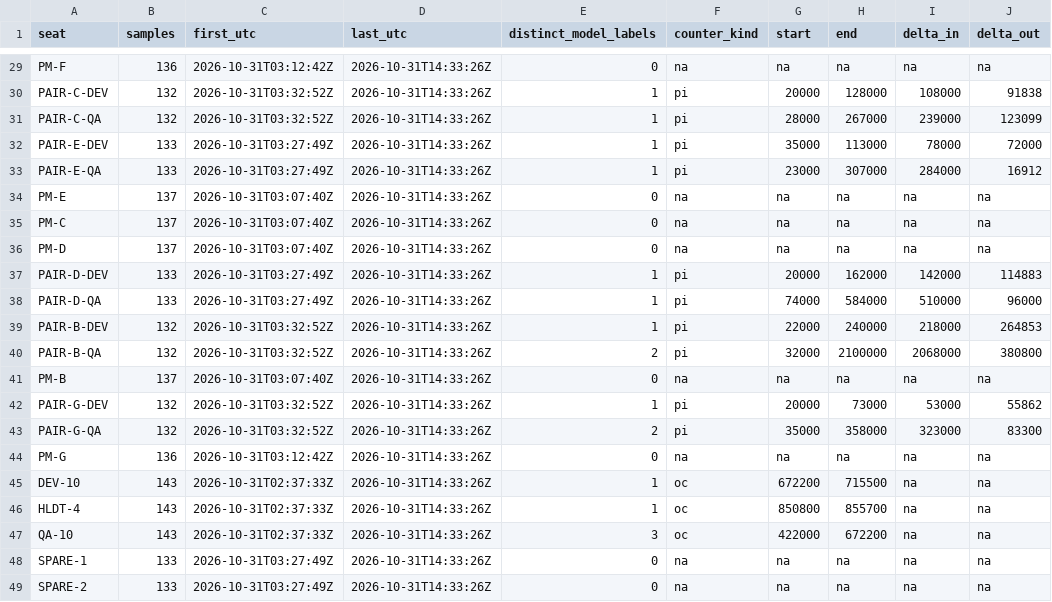
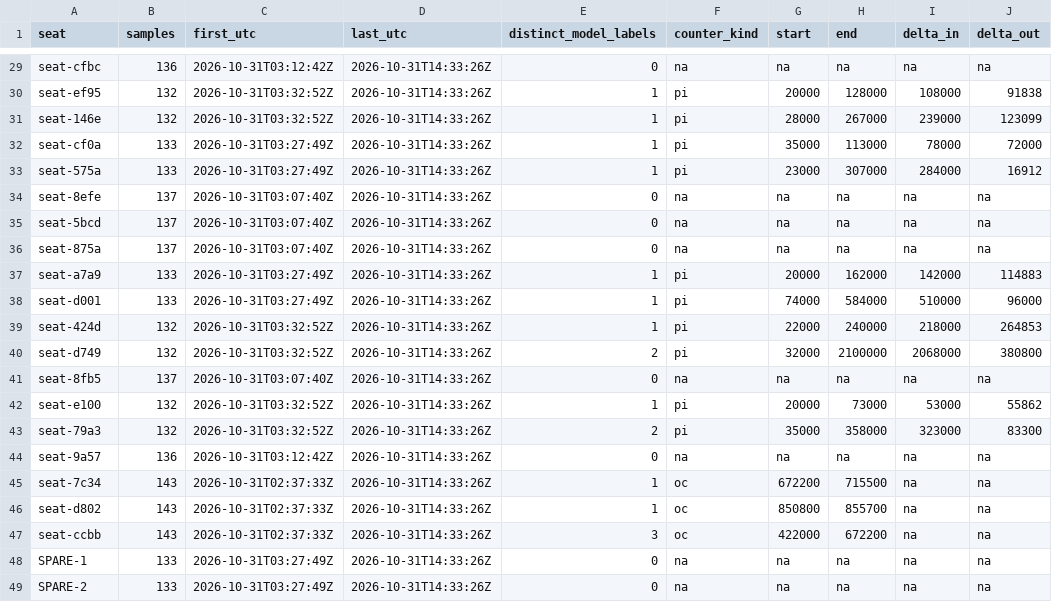
Before and after one commit to bradheitmann/mister-clean, a TSV file: field-evals/2026-10-31-window/data/meter-summary.tsv, drawn as a sheet; only a part is shown, gaps mark what is left out; the diff covers the shown part only; the diff names each change by its address in the sheet, - before the commit and + after, or states it on an @@ line.

```diff
--- a/field-evals/2026-10-31-window/data/meter-summary.tsv
+++ b/field-evals/2026-10-31-window/data/meter-summary.tsv
-A29 (seat): PM-F
+A29 (seat): seat-cfbc
-A30 (seat): PAIR-C-DEV
+A30 (seat): seat-ef95
-A31 (seat): PAIR-C-QA
+A31 (seat): seat-146e
-A32 (seat): PAIR-E-DEV
+A32 (seat): seat-cf0a
-A33 (seat): PAIR-E-QA
+A33 (seat): seat-575a
-A34 (seat): PM-E
+A34 (seat): seat-8efe
-A35 (seat): PM-C
+A35 (seat): seat-5bcd
-A36 (seat): PM-D
+A36 (seat): seat-875a
-A37 (seat): PAIR-D-DEV
+A37 (seat): seat-a7a9
-A38 (seat): PAIR-D-QA
+A38 (seat): seat-d001
-A39 (seat): PAIR-B-DEV
+A39 (seat): seat-424d
-A40 (seat): PAIR-B-QA
+A40 (seat): seat-d749
-A41 (seat): PM-B
+A41 (seat): seat-8fb5
-A42 (seat): PAIR-G-DEV
+A42 (seat): seat-e100
-A43 (seat): PAIR-G-QA
+A43 (seat): seat-79a3
-A44 (seat): PM-G
+A44 (seat): seat-9a57
-A45 (seat): DEV-10
+A45 (seat): seat-7c34
-A46 (seat): HLDT-4
+A46 (seat): seat-d802
-A47 (seat): QA-10
+A47 (seat): seat-ccbb
```
Also changed, not shown: 27 edited cells elsewhere in this file, field-evals/2026-10-31-window/data/limits.tsv, field-evals/2026-10-31-window/data/meter-intervals.tsv, 25 other files.
